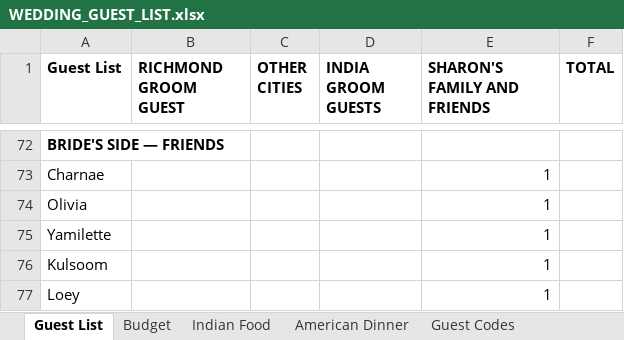
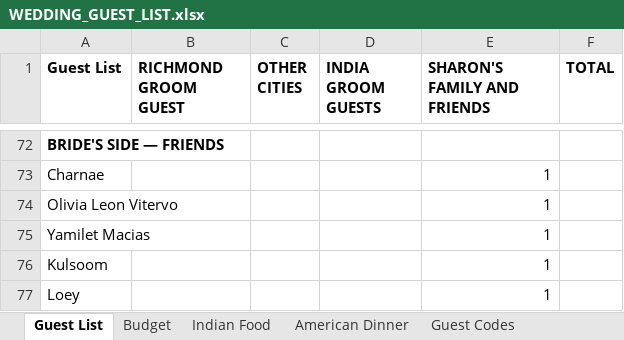
Before and after one commit to comeupdream/wedding, an Excel workbook: WEDDING_GUEST_LIST.xlsx, sheet Guest List, drawn as a sheet; only a part is shown, gaps mark what is left out; values as stored, in another font and other column widths than the file's, no borders; the diff names each change by its address in the sheet, - before the commit and + after, or states it on an @@ line.

```diff
--- a/WEDDING_GUEST_LIST.xlsx (sheet Guest List)
+++ b/WEDDING_GUEST_LIST.xlsx (sheet Guest List)
-A74 (Guest List): Olivia
+A74 (Guest List): Olivia Leon Vitervo
-A75 (Guest List): Yamilette
+A75 (Guest List): Yamilet Macias
```
Also changed, not shown: sheet Guest Codes, 1 other file.
